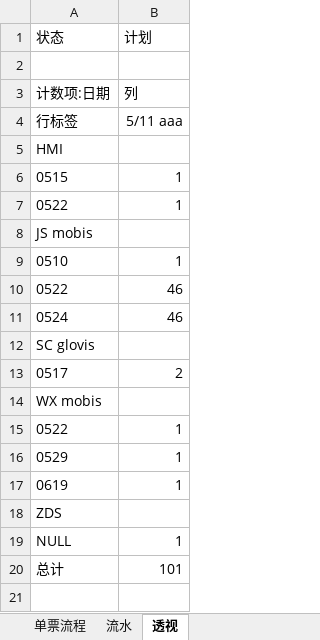
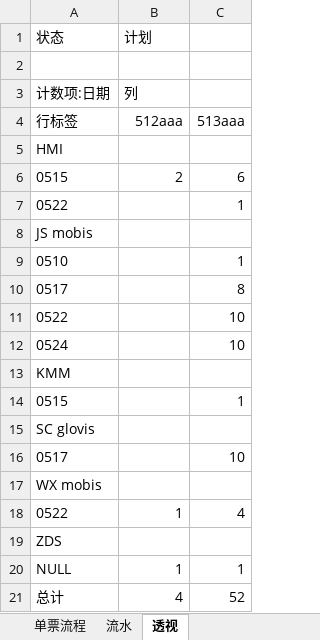
Before and after one commit to ColorfullyZhang/rang, an Excel workbook: yjc/操作总览.xlsm, sheet 透视, drawn as a sheet; values as stored, in another font and other column widths than the file's, no borders; removed rows and columns are numbered as before the commit, all else as after; the diff names each change by its address in the sheet, - before the commit and + after, or states it on an @@ line.

```diff
--- a/yjc/操作总览.xlsm (sheet 透视)
+++ b/yjc/操作总览.xlsm (sheet 透视)
+column C, rows 4-9: 513aaa |  | 6 | 1 |  | 1; rows 11-12: 10 | 10; rows 16-21: 10 |  | 4 |  | 1 | 52
-B4: 5/11 aaa
+B4: 512aaa
-B6: 1
+B6: 2
-B7: 1
+B7: (empty)
-B9: 1
+B9: (empty)
+row 10: 0517 |  | 8
-B11:B12: 46
+B11:B12: (empty)
+row 13: KMM
+row 14: 0515 |  | 1
-B16: 2
+B16: (empty)
-row 16: 0529 | 1
-row 17: 0619 | 1
-B21: 101
+B21: 4
```
Also changed, not shown: sheet 单票流程, sheet 流水, hidden cells.
